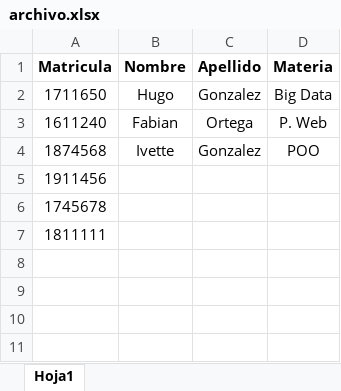
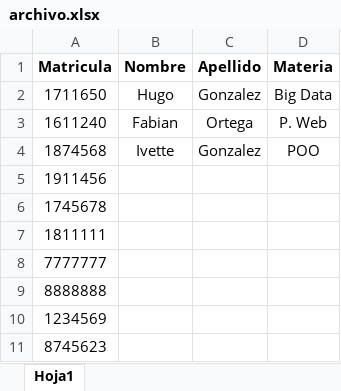
Before and after one commit to Lynyxnet/sistema_de_monitoreo_estudiantil, an Excel workbook: pages/archivo.xlsx, sheet Hoja1, drawn as a sheet; values as stored, in another font and other column widths than the file's, no borders; the diff names each change by its address in the sheet, - before the commit and + after, or states it on an @@ line.

```diff
--- a/pages/archivo.xlsx (sheet Hoja1)
+++ b/pages/archivo.xlsx (sheet Hoja1)
+row 8: 7777777
+row 9: 8888888
+row 10: 1234569
+row 11: 8745623
```
Also changed, not shown: 4 other files.
